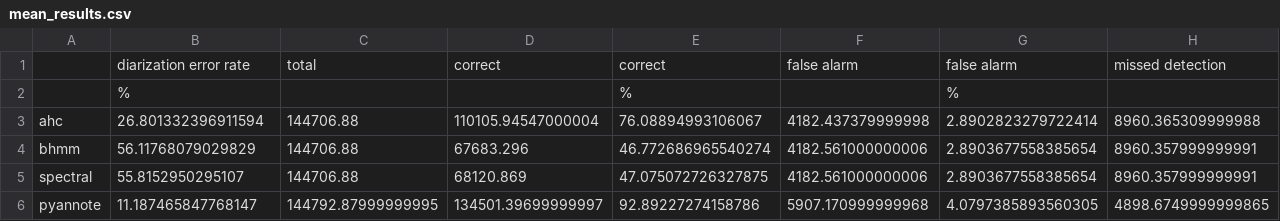
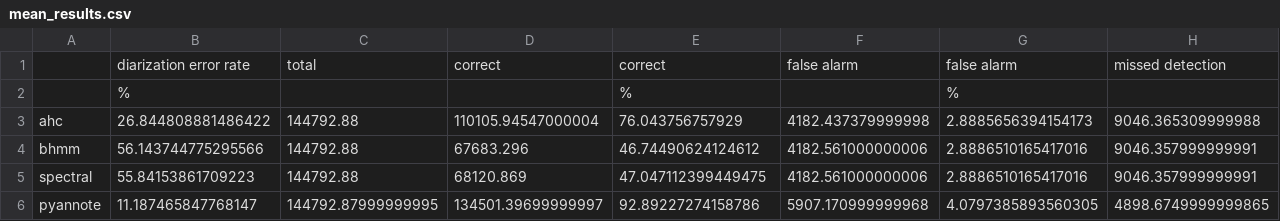
Before and after one commit to Adam1416k/DT2119_Project, a CSV file: results/mean_results.csv, drawn as a sheet; only a part is shown; removed rows and columns are numbered as before the commit, all else as after; rows hold the shown columns only; the diff names each change by its address in the sheet, - before the commit and + after, or states it on an @@ line.

```diff
--- a/results/mean_results.csv
+++ b/results/mean_results.csv
-row 3: ahc | 26.801332396911594 | 144706.88 | 110105.94547000004 | 76.08894993106067 | 4182.437379999998 | 2.8902823279722414 | 8960.365309999988
-row 4: bhmm | 56.11768079029829 | 144706.88 | 67683.296 | 46.772686965540274 | 4182.561000000006 | 2.8903677558385654 | 8960.357999999991
-row 5: spectral | 55.8152950295107 | 144706.88 | 68120.869 | 47.075072726327875 | 4182.561000000006 | 2.8903677558385654 | 8960.357999999991
+row 3: ahc | 26.844808881486422 | 144792.88 | 110105.94547000004 | 76.043756757929 | 4182.437379999998 | 2.8885656394154173 | 9046.365309999988
+row 4: bhmm | 56.143744775295566 | 144792.88 | 67683.296 | 46.74490624124612 | 4182.561000000006 | 2.8886510165417016 | 9046.357999999991
+row 5: spectral | 55.84153861709223 | 144792.88 | 68120.869 | 47.047112399449475 | 4182.561000000006 | 2.8886510165417016 | 9046.357999999991
```
Also changed, not shown: results/ahc.csv, results/bhmm.csv, 1 other file.
